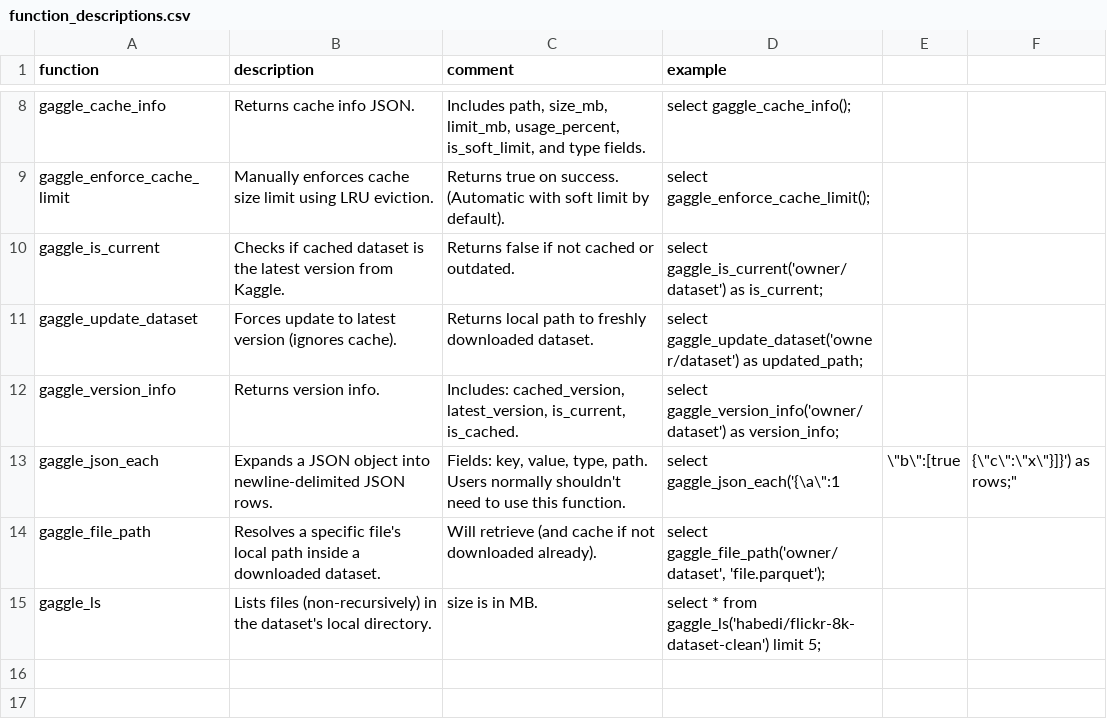
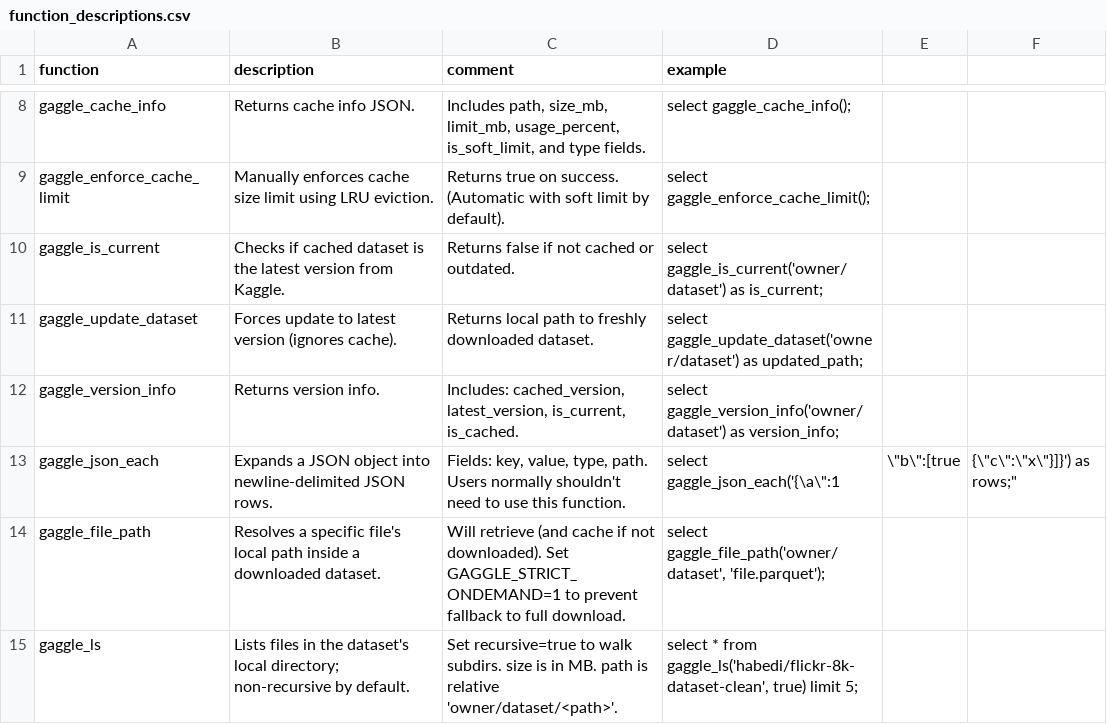
Before and after one commit to duckdb/community-extensions, a CSV file: extensions/gaggle/docs/function_descriptions.csv, drawn as a sheet; only a part is shown, gaps mark what is left out.

Commit message:
Update the function descriptions

```diff
--- a/extensions/gaggle/docs/function_descriptions.csv
+++ b/extensions/gaggle/docs/function_descriptions.csv
@@ -13,3 +13,3 @@ gaggle_version_info,"Returns version info.","Includes: cached_version, latest_ve
 gaggle_json_each,"Expands a JSON object into newline-delimited JSON rows.","Fields: key, value, type, path. Users normally shouldn't need to use this function.","select gaggle_json_each('{\"a\":1,\"b\":[true,{\"c\":\"x\"}]}') as rows;"
-gaggle_file_path,"Resolves a specific file's local path inside a downloaded dataset.","Will retrieve (and cache if not downloaded already).","select gaggle_file_path('owner/dataset', 'file.parquet');"
-gaggle_ls,"Lists files (non-recursively) in the dataset's local directory.","size is in MB.","select * from gaggle_ls('habedi/flickr-8k-dataset-clean') limit 5;"
+gaggle_file_path,"Resolves a specific file's local path inside a downloaded dataset.","Will retrieve (and cache if not downloaded). Set GAGGLE_STRICT_ONDEMAND=1 to prevent fallback to full download.","select gaggle_file_path('owner/dataset', 'file.parquet');"
+gaggle_ls,"Lists files in the dataset's local directory; non-recursive by default.","Set recursive=true to walk subdirs. size is in MB. path is relative 'owner/dataset/<path>'.","select * from gaggle_ls('habedi/flickr-8k-dataset-clean', true) limit 5;"
```
